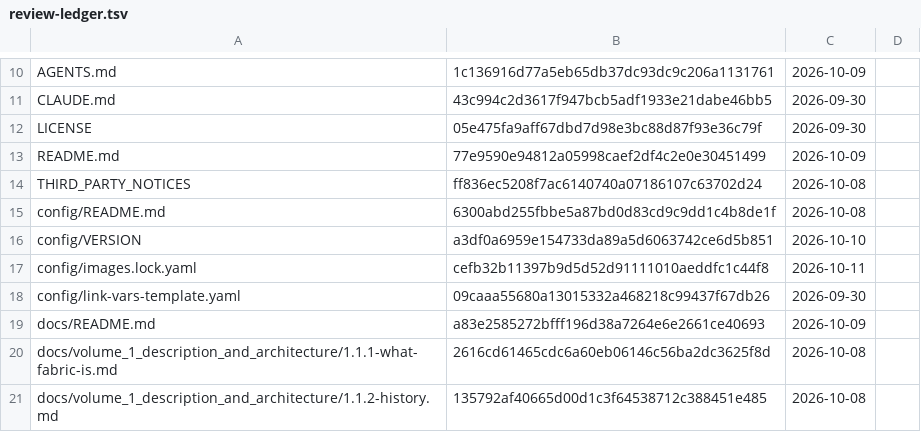
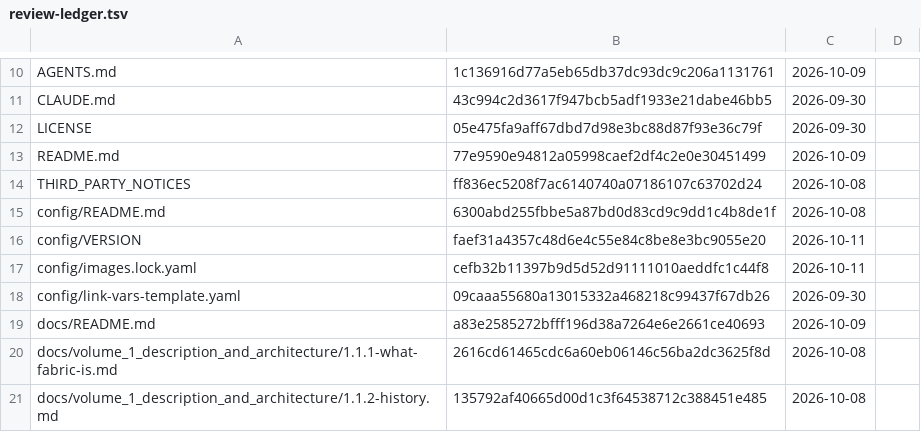
Before and after one commit to archdukejim/fabric-ctl, a TSV file: docs/volume_2_engineering_decisions/assets/review-ledger.tsv, drawn as a sheet; only a part is shown, gaps mark what is left out.

```diff
--- a/docs/volume_2_engineering_decisions/assets/review-ledger.tsv
+++ b/docs/volume_2_engineering_decisions/assets/review-ledger.tsv
@@ -15,3 +15,3 @@ THIRD_PARTY_NOTICES	ff836ec5208f7ac6140740a07186107c63702d24	2026-10-08
 config/README.md	6300abd255fbbe5a87bd0d83cd9c9dd1c4b8de1f	2026-10-08	
-config/VERSION	a3df0a6959e154733da89a5d6063742ce6d5b851	2026-10-10	
+config/VERSION	faef31a4357c48d6e4c55e84c8be8e3bc9055e20	2026-10-11	
 config/images.lock.yaml	cefb32b11397b9d5d52d91111010aeddfc1c44f8	2026-10-11	
```
Also changed, not shown: 1 other file.
